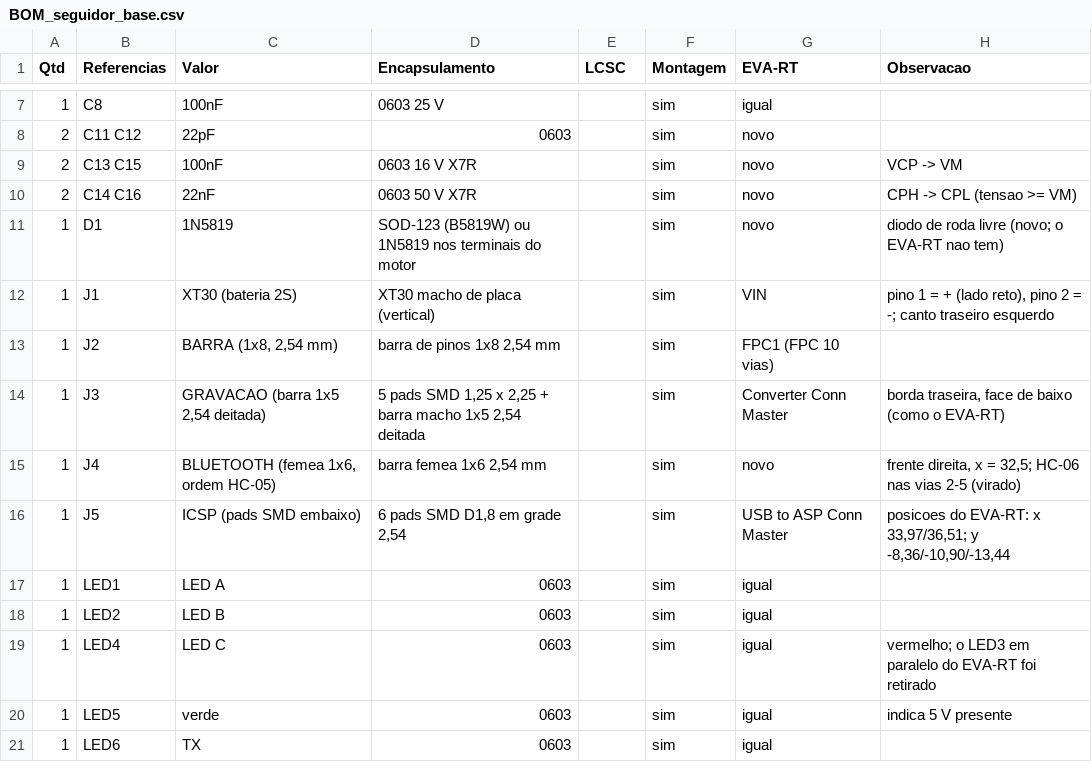
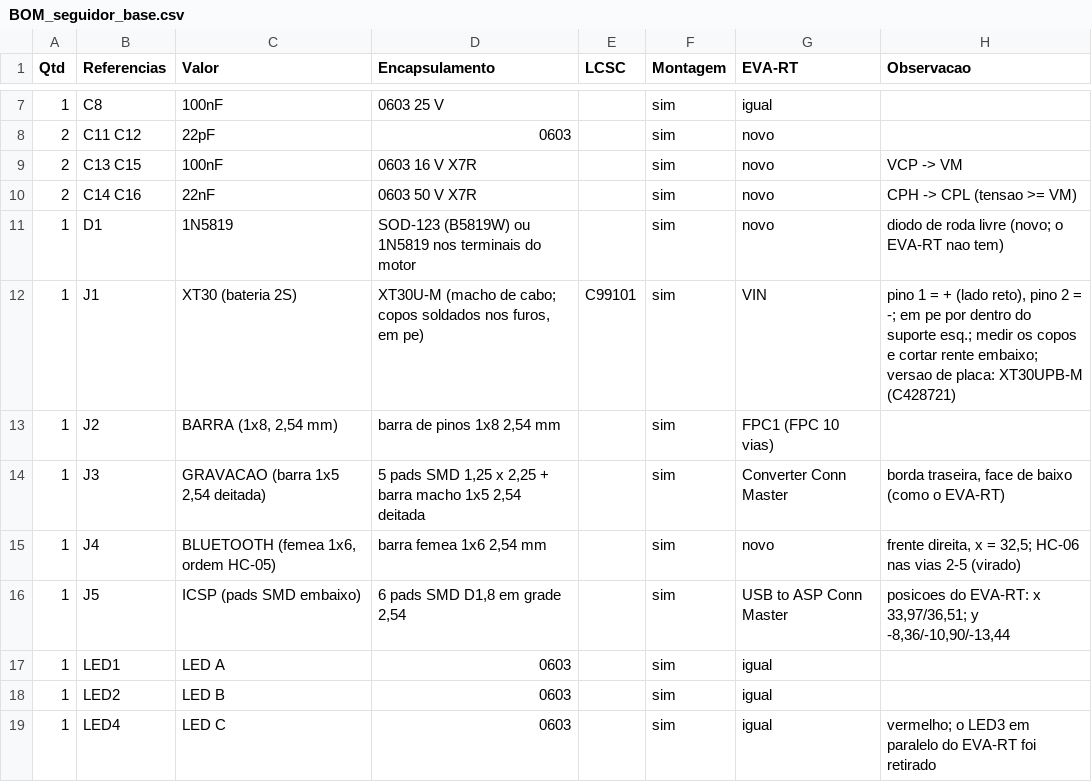
Before and after one commit to therickmatos/Seguidor-de-linha, a CSV file: hardware/seguidor_base/BOM_seguidor_base.csv, drawn as a sheet; only a part is shown, gaps mark what is left out; the shorter side is filled out with more unchanged rows.

```diff
--- a/hardware/seguidor_base/BOM_seguidor_base.csv
+++ b/hardware/seguidor_base/BOM_seguidor_base.csv
@@ -11,3 +11,3 @@
 1;D1;1N5819;SOD-123 (B5819W) ou 1N5819 nos terminais do motor;;sim;novo;"diodo de roda livre (novo; o EVA-RT nao tem)"
-1;J1;XT30 (bateria 2S);XT30 macho de placa (vertical);;sim;VIN;"pino 1 = + (lado reto), pino 2 = -; canto traseiro esquerdo"
+1;J1;XT30 (bateria 2S);"XT30U-M (macho de cabo; copos soldados nos furos, em pe)";C99101;sim;VIN;"pino 1 = + (lado reto), pino 2 = -; em pe por dentro do suporte esq.; medir os copos e cortar rente embaixo; versao de placa: XT30UPB-M (C428721)"
 1;J2;BARRA (1x8, 2,54 mm);barra de pinos 1x8 2,54 mm;;sim;FPC1 (FPC 10 vias);
```
Also changed, not shown: 22 other files.
